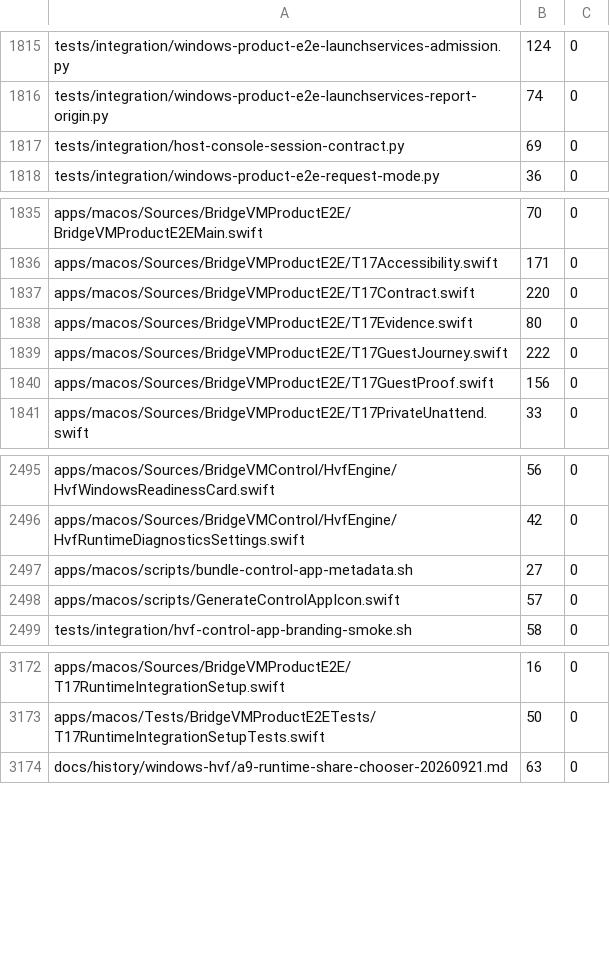
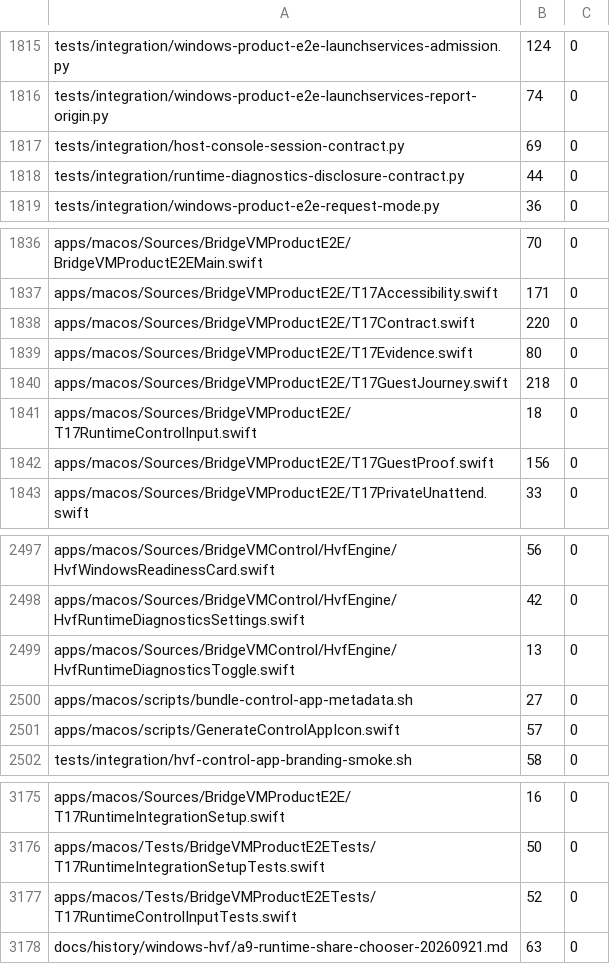
Before and after one commit to Ketchio-dev/bridgevm, a TSV file: scripts/refactor-budgets.tsv, drawn as a sheet; only a part is shown, gaps mark what is left out; addresses are those after the commit; the diff names each change by its address in the sheet, - before the commit and + after, or states it on an @@ line.

```diff
--- a/scripts/refactor-budgets.tsv
+++ b/scripts/refactor-budgets.tsv
+row 1818: tests/integration/runtime-diagnostics-disclosure-contract.py | 44 | 0
-B1840: 222
+B1840: 218
+row 1841: apps/macos/Sources/BridgeVMProductE2E/T17RuntimeControlInput.swift | 18 | 0
+row 2499: apps/macos/Sources/BridgeVMControl/HvfEngine/HvfRuntimeDiagnosticsToggle.swift | 13 | 0
+row 3177: apps/macos/Tests/BridgeVMProductE2ETests/T17RuntimeControlInputTests.swift | 52 | 0
```
Also changed, not shown: 7 other files.
